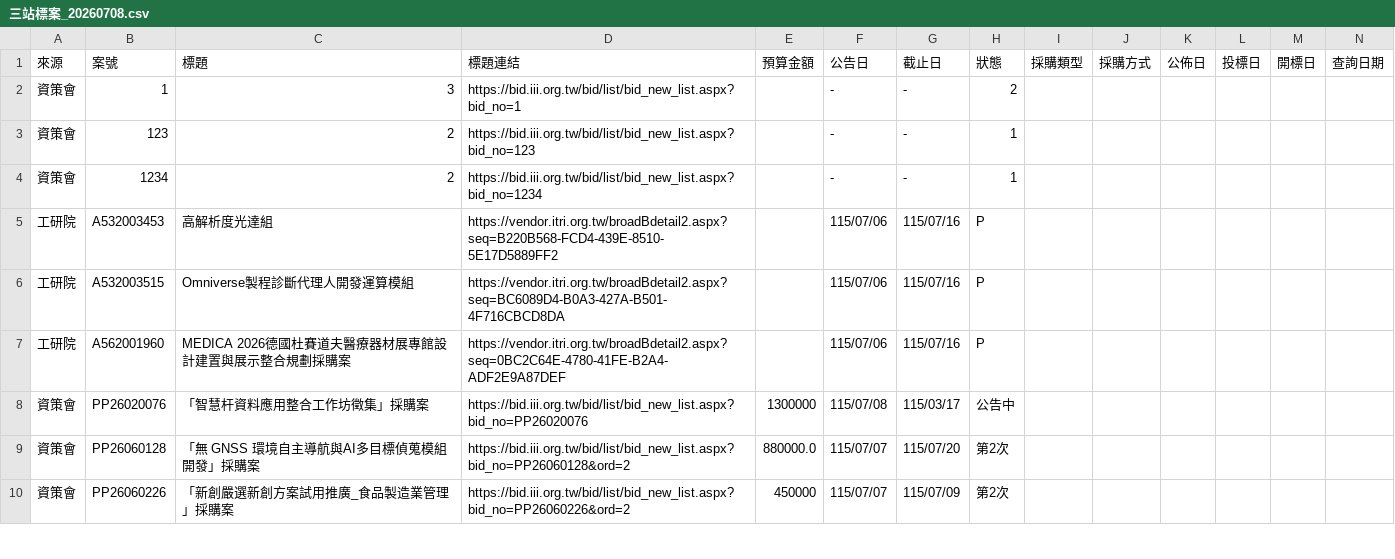
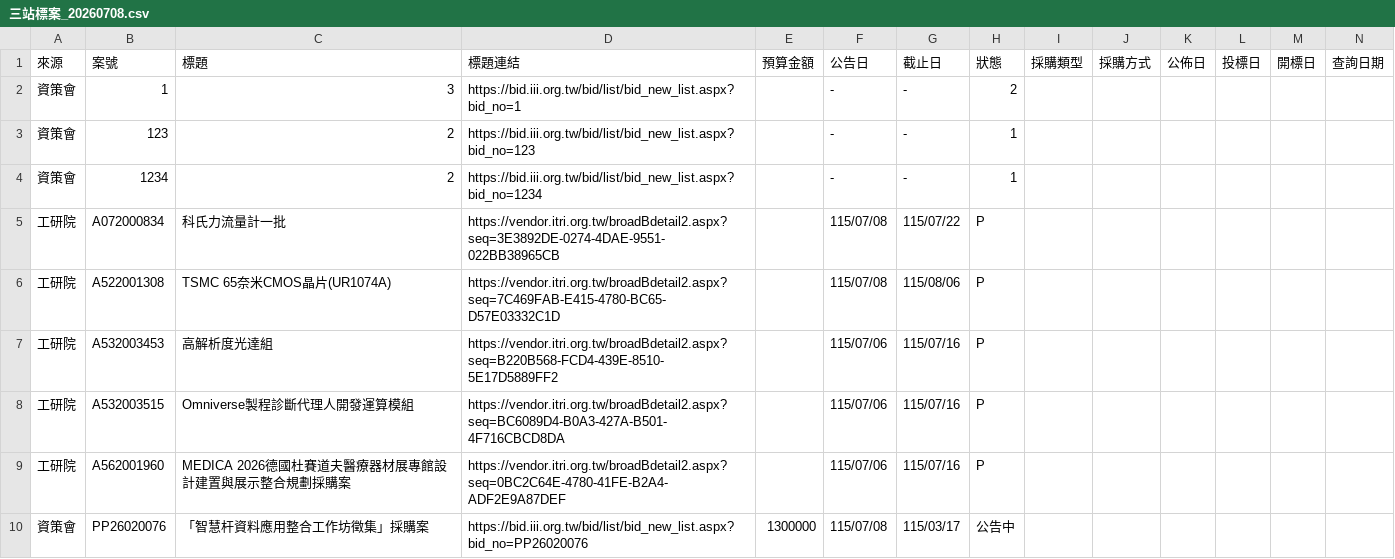
Before and after one commit to espresso3568/bitwin, a CSV file: data/三站標案_20260708.csv, drawn as a sheet; only a part is shown; the shorter side is filled out with more unchanged rows; rows hold the shown columns only; the diff names each change by its address in the sheet, - before the commit and + after, or states it on an @@ line.

```diff
--- a/data/三站標案_20260708.csv
+++ b/data/三站標案_20260708.csv
+row 5: 工研院 | A072000834 | 科氏力流量計一批 | https://vendor.itri.org.tw/broadBdetail2.aspx?seq=3E3892DE-0274-4DAE-9551-022BB38965CB |  | 115/07/08 | 115/07/22 | P
+row 6: 工研院 | A522001308 | TSMC 65奈米CMOS晶片(UR1074A) | https://vendor.itri.org.tw/broadBdetail2.aspx?seq=7C469FAB-E415-4780-BC65-D57E03332C1D |  | 115/07/08 | 115/08/06 | P
```
Also changed, not shown: 4 other files.
